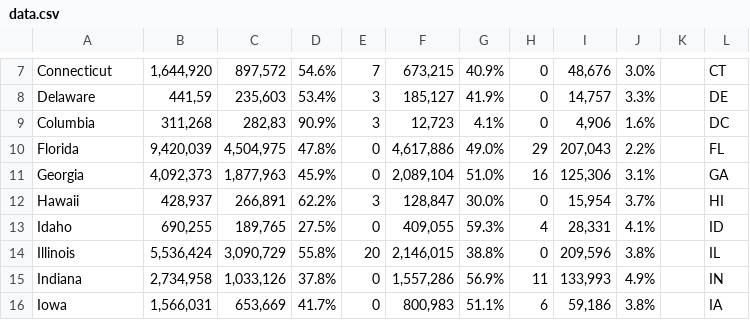
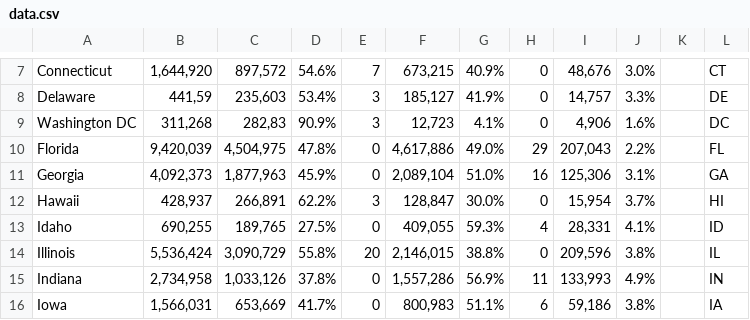
Before and after one commit to jan-huiskes/Project, a CSV file: code/data/data.csv, drawn as a sheet; only a part is shown, gaps mark what is left out.

```diff
--- a/code/data/data.csv
+++ b/code/data/data.csv
@@ -8,3 +8,3 @@ Connecticut	1,644,920	897,572	54.6%	7	673,215	40.9%	0	48,676	3.0%		CT
 Delaware	441,59	235,603	53.4%	3	185,127	41.9%	0	14,757	3.3%		DE
-Columbia	311,268	282,83	90.9%	3	12,723	4.1%	0	4,906	1.6%		DC
+Washington DC	311,268	282,83	90.9%	3	12,723	4.1%	0	4,906	1.6%		DC
 Florida	9,420,039	4,504,975	47.8%	0	4,617,886	49.0%	29	207,043	2.2%		FL
```
Also changed, not shown: 12 other files.
